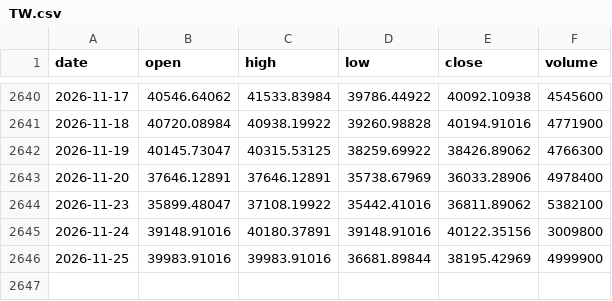
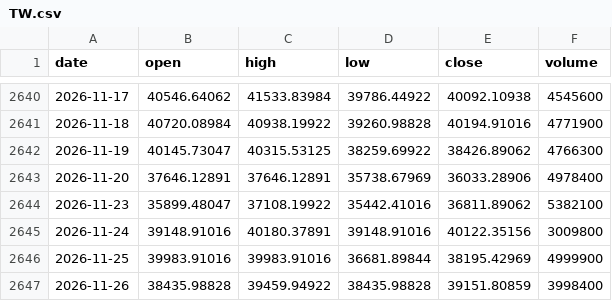
Before and after one commit to chikuang/market-pulse-dashboard, a CSV file: docs/latest/data/TW.csv, drawn as a sheet; only a part is shown, gaps mark what is left out.

```diff
--- a/docs/latest/data/TW.csv
+++ b/docs/latest/data/TW.csv
@@ -2646 +2646,2 @@ date,open,high,low,close,volume
 2026-11-25,39983.91016,39983.91016,36681.89844,38195.42969,4999900
+2026-11-26,38435.98828,39459.94922,38435.98828,39151.80859,3998400
```
Also changed, not shown: docs/latest/data/CA.csv, docs/latest/data/macro-usdcad.csv, 6 other files.
